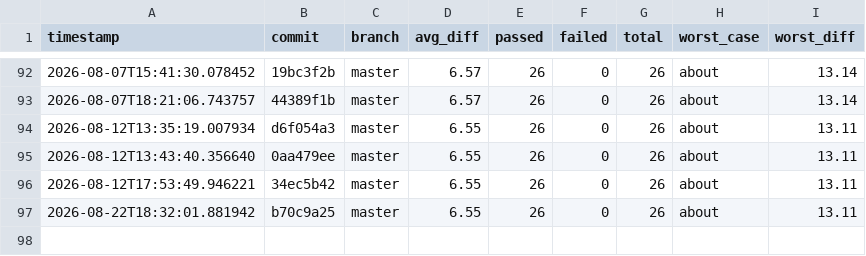
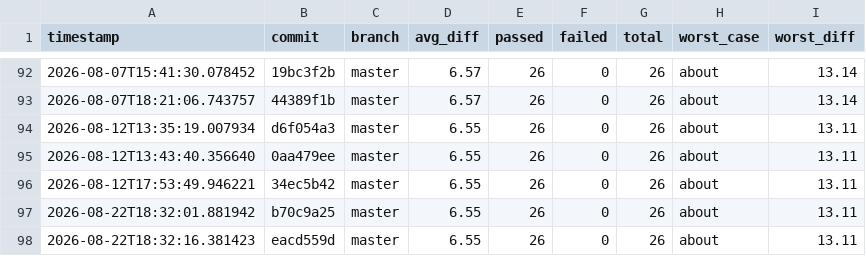
Before and after one commit to hiwavebrowser/hiwave-macos, a CSV file: metrics/history.csv, drawn as a sheet; only a part is shown, gaps mark what is left out; the diff names each change by its address in the sheet, - before the commit and + after, or states it on an @@ line.

```diff
--- a/metrics/history.csv
+++ b/metrics/history.csv
+row 98: 2026-08-22T18:32:16.381423 | eacd559d | master | 6.55 | 26 | 0 | 26 | about | 13.11
```
Also changed, not shown: 1 other file.
